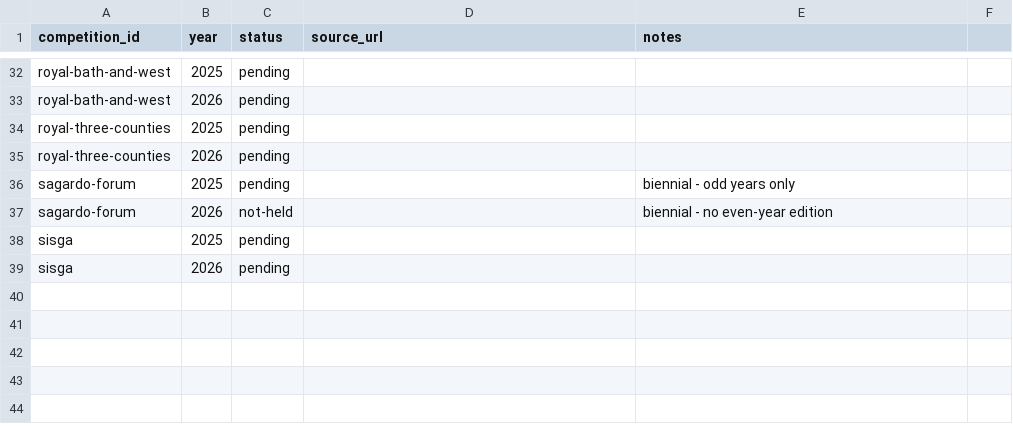
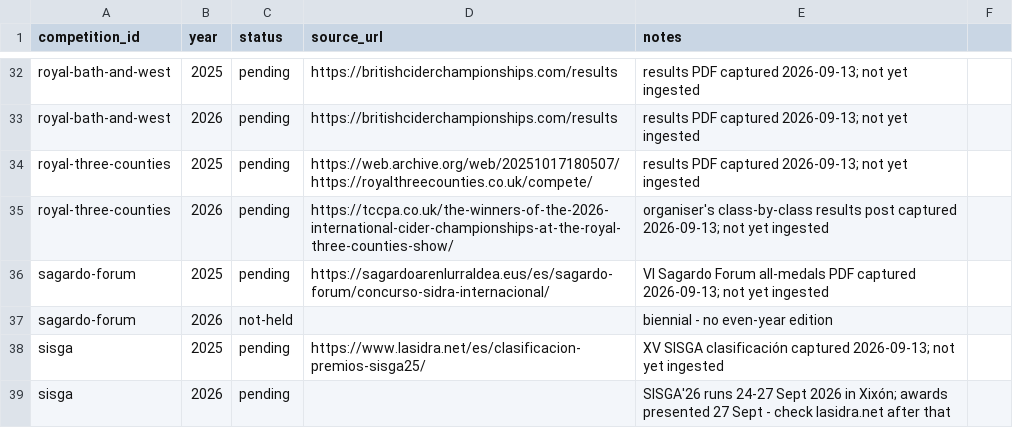
Before and after one commit to ericallanwest/cider-competitions, a CSV file: config/competition_years.csv, drawn as a sheet; only a part is shown, gaps mark what is left out; the diff covers the shown part only; the diff names each change by its address in the sheet, - before the commit and + after, or states it on an @@ line.

```diff
--- a/config/competition_years.csv
+++ b/config/competition_years.csv
-D32:D33 (source_url): (empty)
+D32:D33 (source_url): https://britishciderchampionships.com/results
-E32:E34 (notes): (empty)
+E32:E34 (notes): results PDF captured 2026-09-13; not yet ingested
-D34 (source_url): (empty)
+D34 (source_url): https://web.archive.org/web/20251017180507/https://royalthreecounties.co.uk/compete/
-D35 (source_url): (empty)
+D35 (source_url): https://tccpa.co.uk/the-winners-of-the-2026-international-cider-championships-at-the-royal-three-counties-show/
-E35 (notes): (empty)
+E35 (notes): organiser's class-by-class results post captured 2026-09-13; not yet ingested
-D36 (source_url): (empty)
+D36 (source_url): https://sagardoarenlurraldea.eus/es/sagardo-forum/concurso-sidra-internacional/
-E36 (notes): biennial - odd years only
+E36 (notes): VI Sagardo Forum all-medals PDF captured 2026-09-13; not yet ingested
-D38 (source_url): (empty)
+D38 (source_url): https://www.lasidra.net/es/clasificacion-premios-sisga25/
-E38 (notes): (empty)
+E38 (notes): XV SISGA clasificación captured 2026-09-13; not yet ingested
-E39 (notes): (empty)
+E39 (notes): SISGA'26 runs 24-27 Sept 2026 in Xixón; awards presented 27 Sept - check lasidra.net after that
```
Also changed, not shown: 37 edited cells elsewhere in this file, 24 other files.
